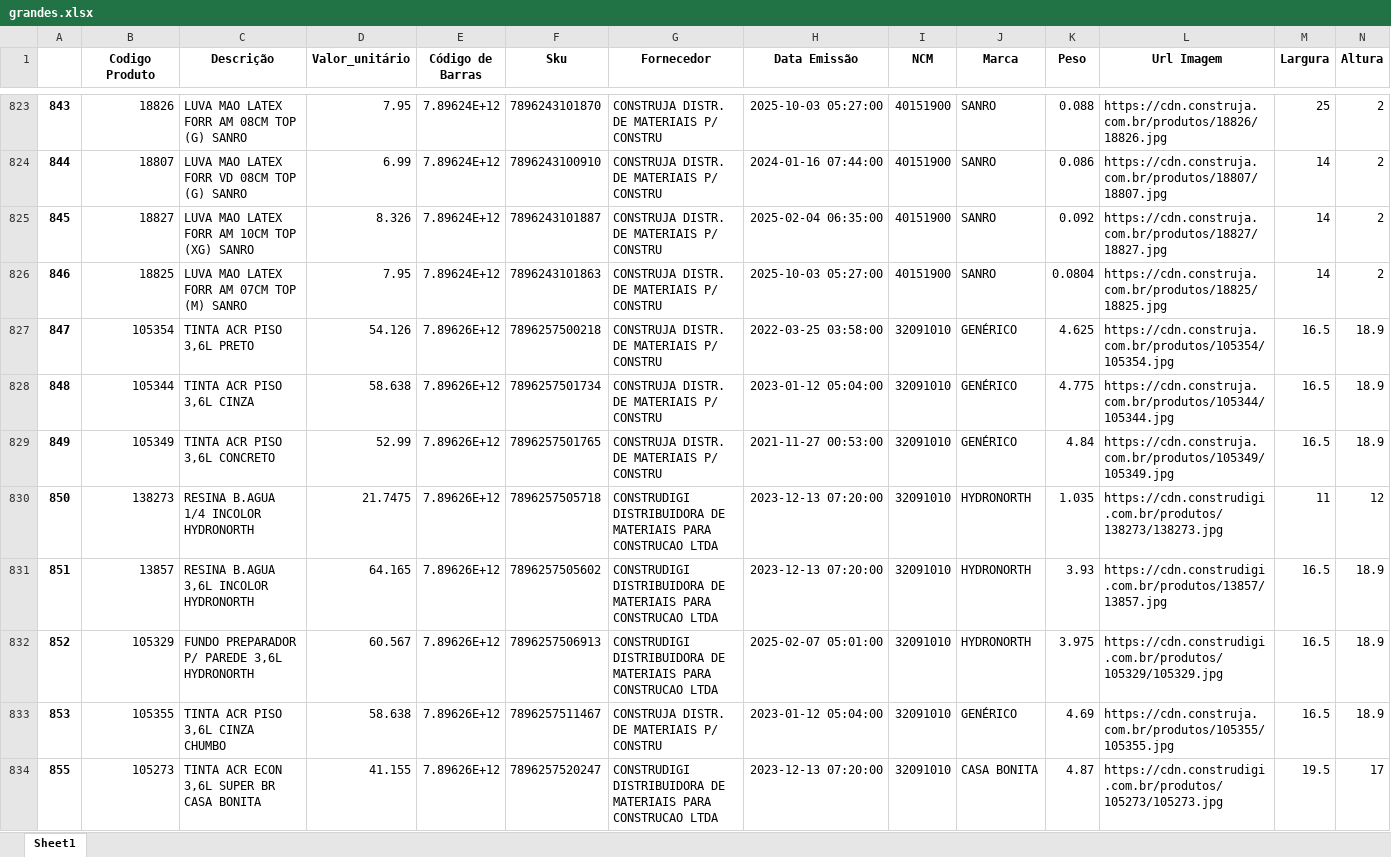
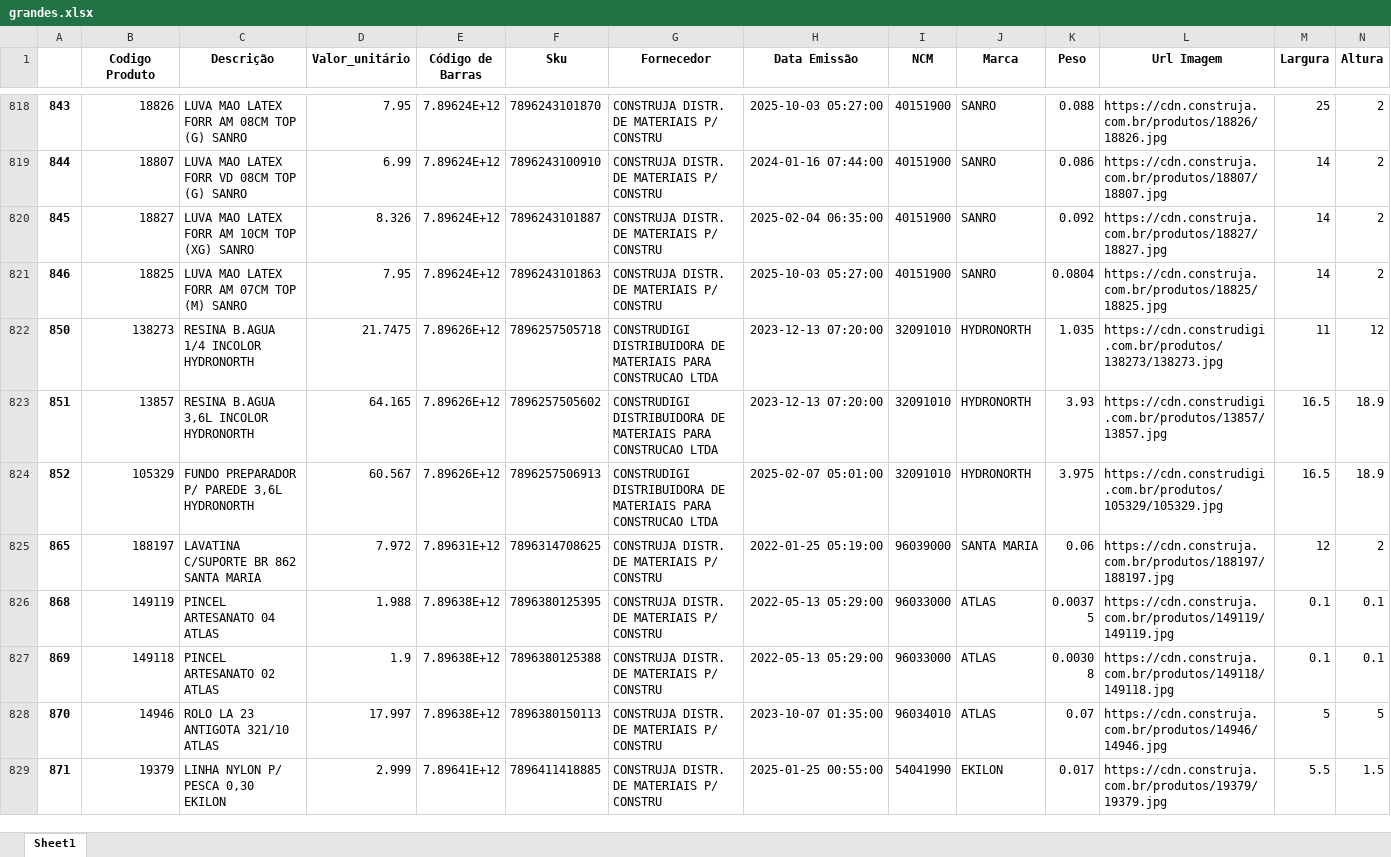
Before and after one commit to Lucas-Fernandes-Silva/auto_shopee, an Excel workbook: notebooks/grandes.xlsx, sheet Sheet1, drawn as a sheet; only a part is shown, gaps mark what is left out; the shorter side is filled out with more unchanged rows; values as stored, in another font and other column widths than the file's, no borders; rows hold the shown columns only; the diff covers the shown part only; the diff names each change by its address in the sheet, - before the commit and + after, or states it on an @@ line.

```diff
--- a/notebooks/grandes.xlsx (sheet Sheet1)
+++ b/notebooks/grandes.xlsx (sheet Sheet1)
-row 827: 847 | 105354 | TINTA ACR PISO 3,6L PRETO | 54.126 | 7.89626E+12 | 7896257500218 | CONSTRUJA DISTR. DE MATERIAIS P/ CONSTRU | 2022-03-25 03:58:00 | 32091010 | GENÉRICO | 4.625 | https://cdn.construja.com.br/produtos/105354/105354.jpg | 16.5 | 18.9
-row 828: 848 | 105344 | TINTA ACR PISO 3,6L CINZA | 58.638 | 7.89626E+12 | 7896257501734 | CONSTRUJA DISTR. DE MATERIAIS P/ CONSTRU | 2023-01-12 05:04:00 | 32091010 | GENÉRICO | 4.775 | https://cdn.construja.com.br/produtos/105344/105344.jpg | 16.5 | 18.9
-row 829: 849 | 105349 | TINTA ACR PISO 3,6L CONCRETO | 52.99 | 7.89626E+12 | 7896257501765 | CONSTRUJA DISTR. DE MATERIAIS P/ CONSTRU | 2021-11-27 00:53:00 | 32091010 | GENÉRICO | 4.84 | https://cdn.construja.com.br/produtos/105349/105349.jpg | 16.5 | 18.9
-row 833: 853 | 105355 | TINTA ACR PISO 3,6L CINZA CHUMBO | 58.638 | 7.89626E+12 | 7896257511467 | CONSTRUJA DISTR. DE MATERIAIS P/ CONSTRU | 2023-01-12 05:04:00 | 32091010 | GENÉRICO | 4.69 | https://cdn.construja.com.br/produtos/105355/105355.jpg | 16.5 | 18.9
-row 834: 855 | 105273 | TINTA ACR ECON 3,6L SUPER BR CASA BONITA | 41.155 | 7.89626E+12 | 7896257520247 | CONSTRUDIGI DISTRIBUIDORA DE MATERIAIS PARA CONSTRUCAO LTDA | 2023-12-13 07:20:00 | 32091010 | CASA BONITA | 4.87 | https://cdn.construdigi.com.br/produtos/105273/105273.jpg | 19.5 | 17
```
Also changed, not shown: 46 removed rows elsewhere in this sheet, 1 other file.
